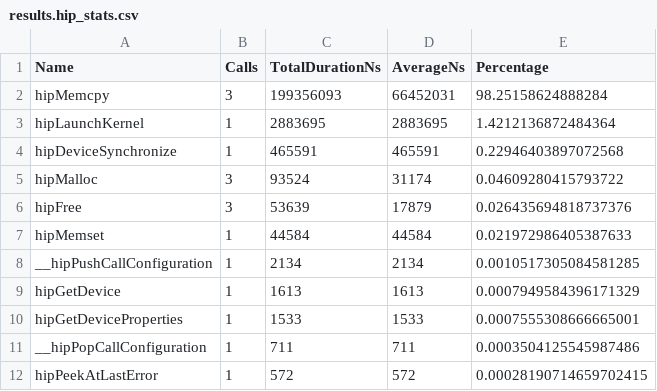
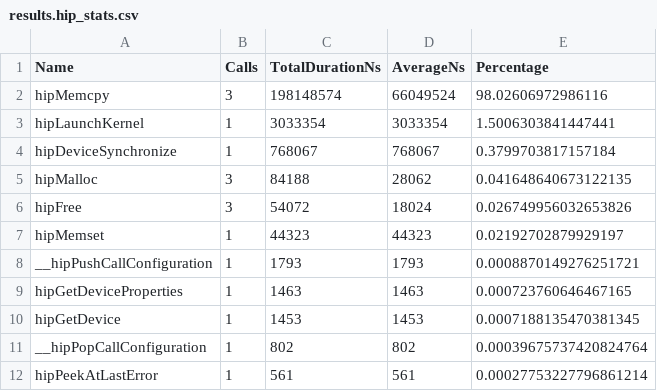
Before and after one commit to ishaanalidina/archer2-gpu-course, a CSV file: section-2.03/results.hip_stats.csv, drawn as a sheet.

```diff
--- a/section-2.03/results.hip_stats.csv
+++ b/section-2.03/results.hip_stats.csv
@@ -1,12 +1,12 @@
 "Name","Calls","TotalDurationNs","AverageNs","Percentage"
-"hipMemcpy",3,199356093,66452031,98.25158624888284
-"hipLaunchKernel",1,2883695,2883695,1.4212136872484364
-"hipDeviceSynchronize",1,465591,465591,0.22946403897072568
-"hipMalloc",3,93524,31174,0.04609280415793722
-"hipFree",3,53639,17879,0.026435694818737376
-"hipMemset",1,44584,44584,0.021972986405387633
-"__hipPushCallConfiguration",1,2134,2134,0.0010517305084581285
-"hipGetDevice",1,1613,1613,0.0007949584396171329
-"hipGetDeviceProperties",1,1533,1533,0.0007555308666665001
-"__hipPopCallConfiguration",1,711,711,0.0003504125545987486
-"hipPeekAtLastError",1,572,572,0.00028190714659702415
+"hipMemcpy",3,198148574,66049524,98.02606972986116
+"hipLaunchKernel",1,3033354,3033354,1.5006303841447441
+"hipDeviceSynchronize",1,768067,768067,0.3799703817157184
+"hipMalloc",3,84188,28062,0.041648640673122135
+"hipFree",3,54072,18024,0.026749956032653826
+"hipMemset",1,44323,44323,0.02192702879929197
+"__hipPushCallConfiguration",1,1793,1793,0.0008870149276251721
+"hipGetDeviceProperties",1,1463,1463,0.000723760646467165
+"hipGetDevice",1,1453,1453,0.0007188135470381345
+"__hipPopCallConfiguration",1,802,802,0.00039675737420824764
+"hipPeekAtLastError",1,561,561,0.00027753227796861214
```
Also changed, not shown: section-2.03/results.copy_stats.csv, section-2.03/results.hsa_stats.csv, 4 other files.
